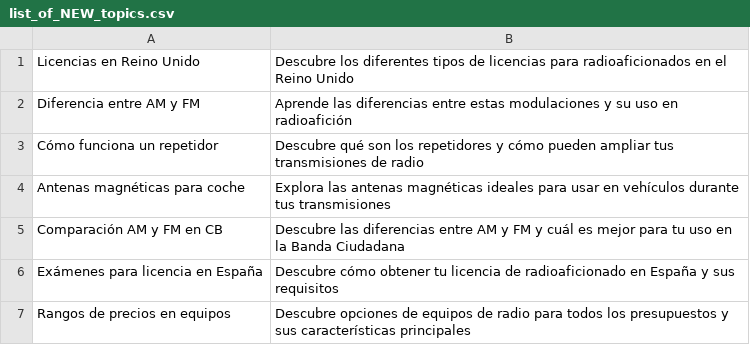
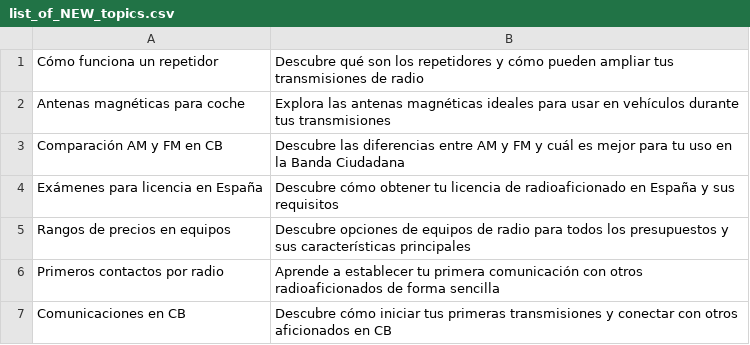
Before and after one commit to agigante80/OndaHertz_es, a CSV file: AI_content/list_of_NEW_topics.csv, drawn as a sheet; only a part is shown; the shorter side is filled out with more unchanged rows; the diff names each change by its address in the sheet, - before the commit and + after, or states it on an @@ line.

```diff
--- a/AI_content/list_of_NEW_topics.csv
+++ b/AI_content/list_of_NEW_topics.csv
-row 1: Licencias en Reino Unido | Descubre los diferentes tipos de licencias para radioaficionados en el Reino Unido
-row 2: Diferencia entre AM y FM | Aprende las diferencias entre estas modulaciones y su uso en radioafición
```
Also changed, not shown: AI_content/list_of_ARCHIVED_topics.csv, 3 other files.
